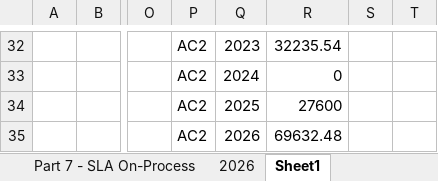
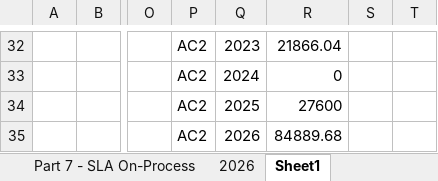
Before and after one commit to boonchotbor-design/0-Dashboard, an Excel workbook: Dashboard_Template_30_Slides_Final_FIXED.xlsx, sheet Sheet1, drawn as a sheet; only a part is shown, gaps mark what is left out; values as stored, in another font and other column widths than the file's, no borders; the diff covers the shown part only; the diff names each change by its address in the sheet, - before the commit and + after, or states it on an @@ line.

```diff
--- a/Dashboard_Template_30_Slides_Final_FIXED.xlsx (sheet Sheet1)
+++ b/Dashboard_Template_30_Slides_Final_FIXED.xlsx (sheet Sheet1)
-R32: 32235.54
+R32: 21866.04
-R35: 69632.48
+R35: 84889.68
```
Also changed, not shown: 15 added rows, 15 removed rows, 1 moved row and 22 edited cells elsewhere in this sheet, sheet 2026, sheet Part 7 - SLA On-Process, sheet Part 4 - Financials, sheet Part 3 - Doc Management, sheet Part 2 - Aging, sheet Part 1 - Overview, 11 other files.
